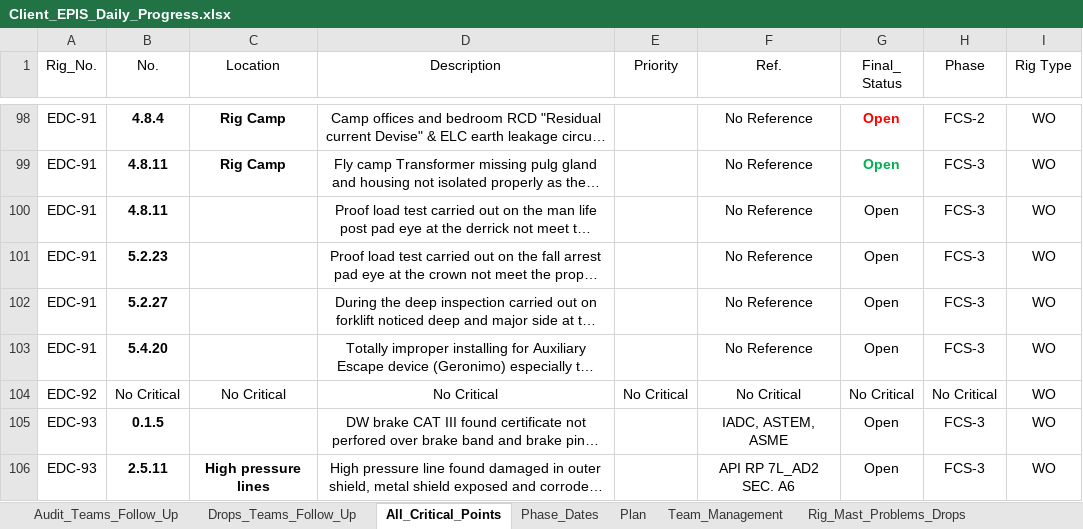
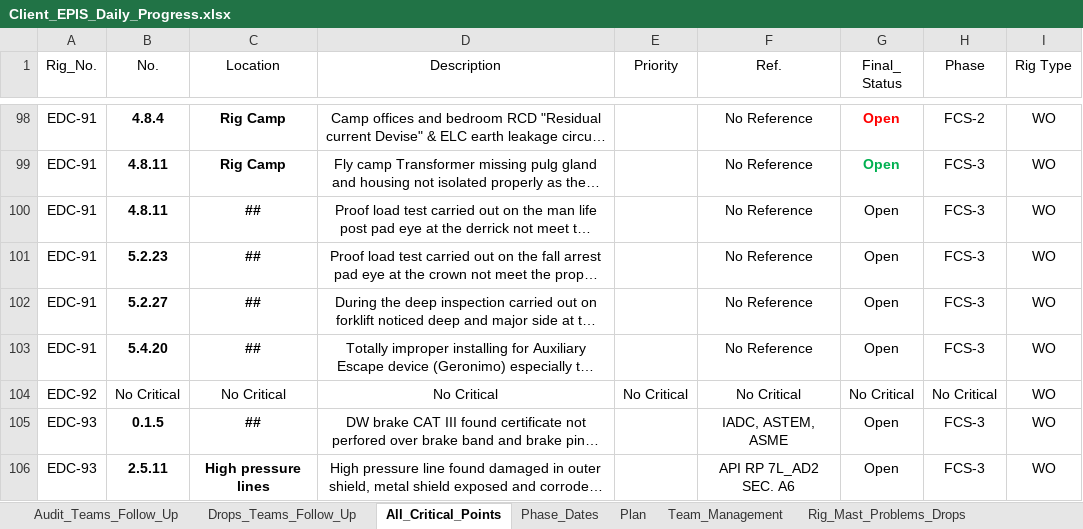
Before and after one commit to EPIS2023/KPC_EPIS_Follow_Up, an Excel workbook: Client_EPIS_Daily_Progress.xlsx, sheet All_Critical_Points, drawn as a sheet; only a part is shown, gaps mark what is left out; long unchanged cells end in …; values as stored, in another font and other column widths than the file's, no borders; conditional formats not drawn; the diff covers the shown part only; the diff names each change by its address in the sheet, - before the commit and + after, or states it on an @@ line.

Commit message:
Add files via upload

```diff
--- a/Client_EPIS_Daily_Progress.xlsx (sheet All_Critical_Points)
+++ b/Client_EPIS_Daily_Progress.xlsx (sheet All_Critical_Points)
-C100:C103 (Location): (empty)
+C100:C103 (Location): ##
-C105 (Location): (empty)
+C105 (Location): ##
```
Also changed, not shown: 4 added rows, 38 edited cells and cell formats elsewhere in this sheet, sheet Plan, sheet Audit_Teams_Follow_Up.
